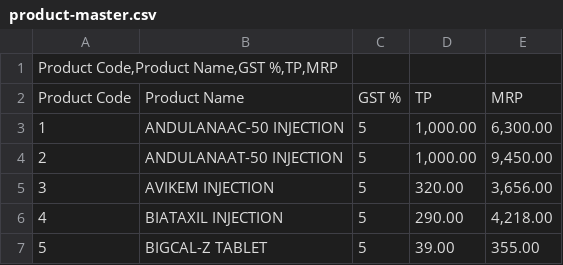
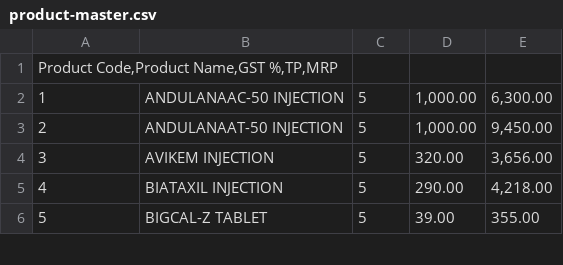
Before and after one commit to jituduttajd-cmyk/GP-Calculator, a CSV file: product-master.csv, drawn as a sheet; only a part is shown.

Commit message:
Update product-master.csv

```diff
--- a/product-master.csv
+++ b/product-master.csv
@@ -1,3 +1,2 @@
 Product Code,Product Name,GST %,TP,MRP
-Product Code	Product Name	GST %	TP	MRP
 1	ANDULANAAC-50 INJECTION	5	1,000.00	6,300.00
```
